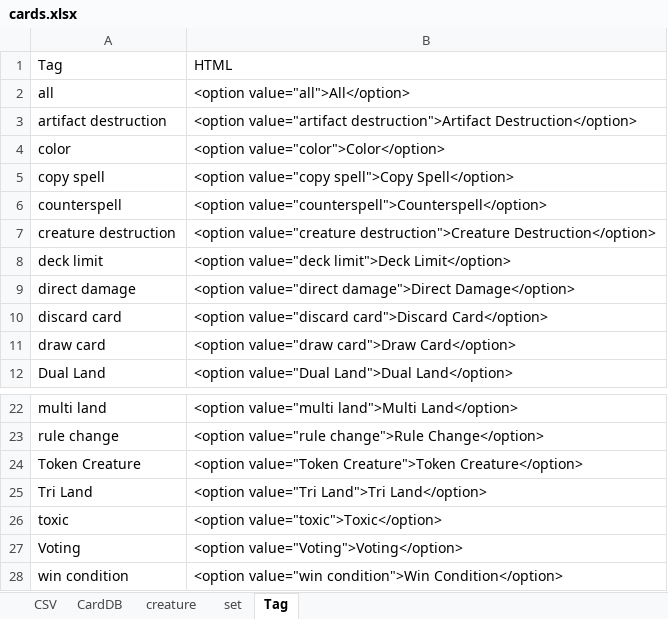
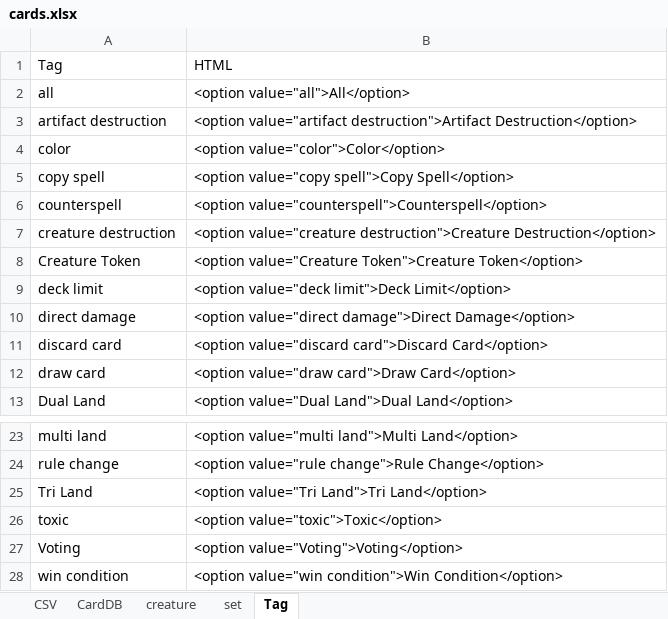
Before and after one commit to PacifistLiu/mtg, an Excel workbook: cards.xlsx, sheet Tag, drawn as a sheet; only a part is shown, gaps mark what is left out; values as stored, in another font and other column widths than the file's, no borders; removed rows and columns are numbered as before the commit, all else as after; the diff names each change by its address in the sheet, - before the commit and + after, or states it on an @@ line.

```diff
--- a/cards.xlsx (sheet Tag)
+++ b/cards.xlsx (sheet Tag)
+row 8: Creature Token | <option value="Creature Token">Creature Token</option>
-row 24: Token Creature | <option value="Token Creature">Token Creature</option>
```
Also changed, not shown: sheet CardDB, sheet CSV, sheet creature, formulas that keep their value, 2 other files.
